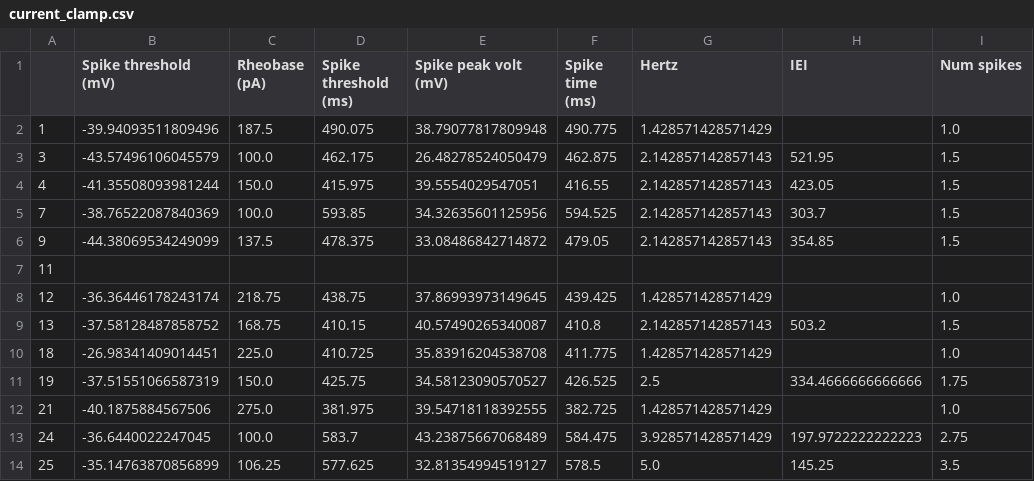
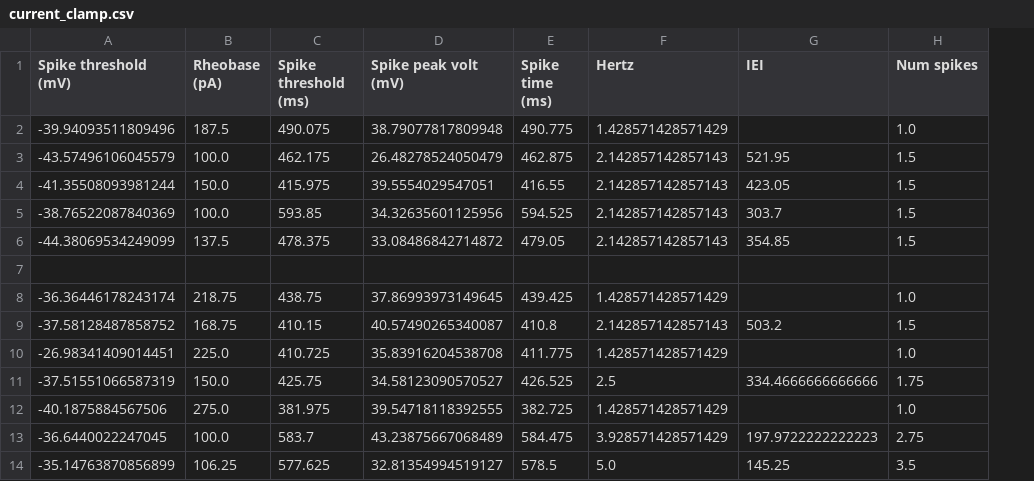
Before and after one commit to LarsHenrikNelson/PatchClampHandbook, a CSV file: data/current_clamp.csv, drawn as a sheet; only a part is shown; the diff names each change by its address in the sheet, - before the commit and + after, or states it on an @@ line.

Commit message:
Removed index from current_clamp csv file.

```diff
--- a/data/current_clamp.csv
+++ b/data/current_clamp.csv
-column A, rows 2-14: 1 | 3 | 4 | 7 | 9 | 11 | 12 | 13 | 18 | 19 | 21 | 24 | 25
```
